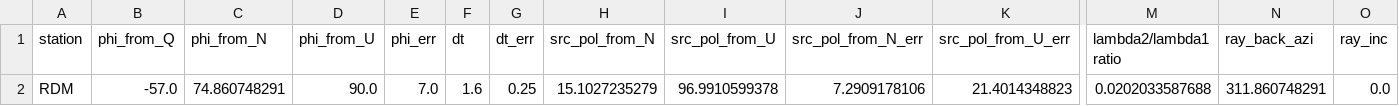
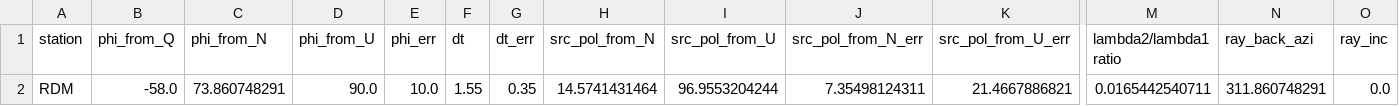
Before and after one commit to TomSHudson/swspy, a CSV file: docs/source/tutorials/automated_example/outputs/data/20030623123110_sws_result.csv, drawn as a sheet; only a part is shown, gaps mark what is left out; removed rows and columns are numbered as before the commit, all else as after; rows hold the shown columns only; the diff names each change by its address in the sheet, - before the commit and + after, or states it on an @@ line.

```diff
--- a/docs/source/tutorials/automated_example/outputs/data/20030623123110_sws_result.csv
+++ b/docs/source/tutorials/automated_example/outputs/data/20030623123110_sws_result.csv
-row 2: RDM | -57.0 | 74.860748291 | 90.0 | 7.0 | 1.6 | 0.25 | 15.1027235279 | 96.9910599378 | 7.2909178106 | 21.4014348823 | 0.0202033587688 | 311.860748291 | 0.0
+row 2: RDM | -58.0 | 73.860748291 | 90.0 | 10.0 | 1.55 | 0.35 | 14.5741431464 | 96.9553204244 | 7.35498124311 | 21.4667886821 | 0.0165442540711 | 311.860748291 | 0.0
```
Also changed, not shown: docs/source/tutorials/automated_example/outputs/data/20061226125151_sws_result.csv, docs/source/tutorials/automated_example/outputs/data/20061226125216_sws_result.csv, 20 other files.
